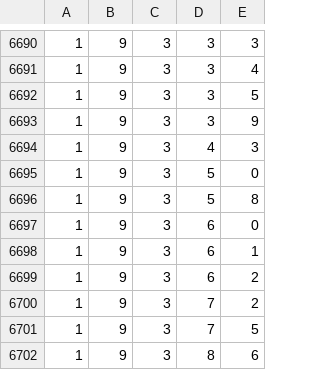
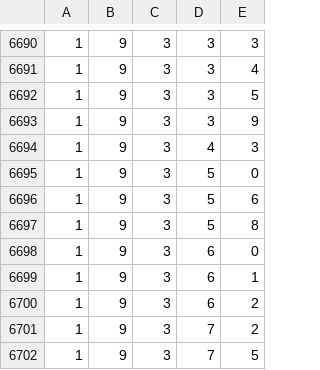
Before and after one commit to ryooan/metaculus-world-map, a CSV file: public_questions.csv, drawn as a sheet; only a part is shown, gaps mark what is left out; the shorter side is filled out with more unchanged rows.

```diff
--- a/public_questions.csv
+++ b/public_questions.csv
@@ -6695,2 +6695,3 @@
 1,9,3,5,0
+1,9,3,5,6
 1,9,3,5,8
```
Also changed, not shown: 6 other files.
